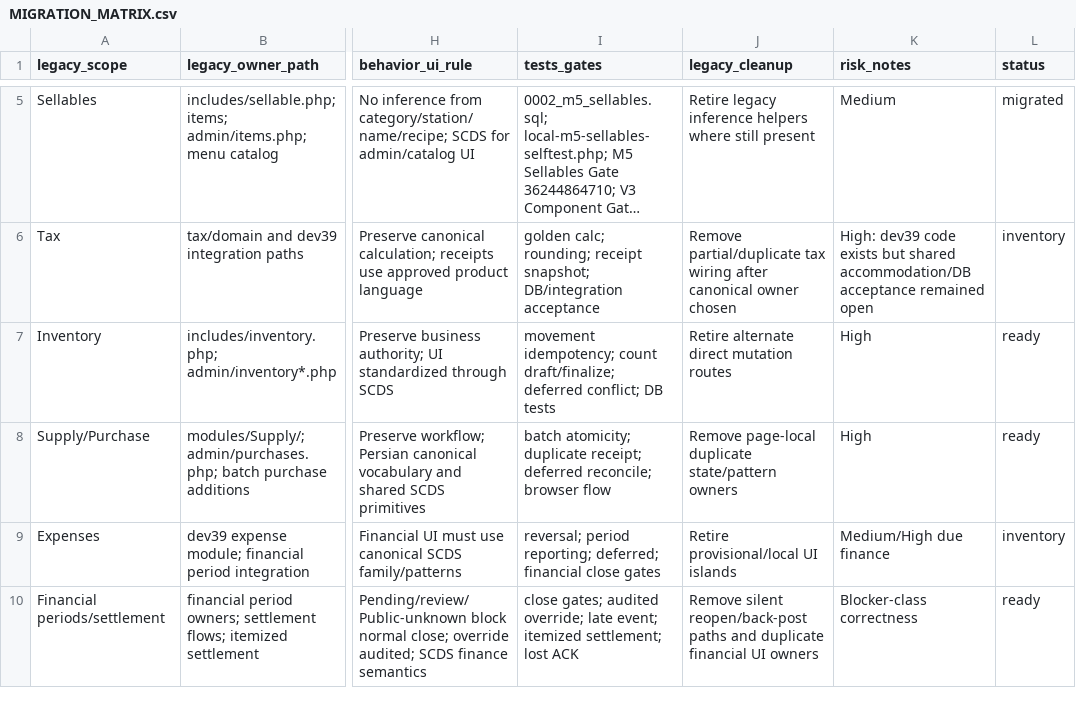
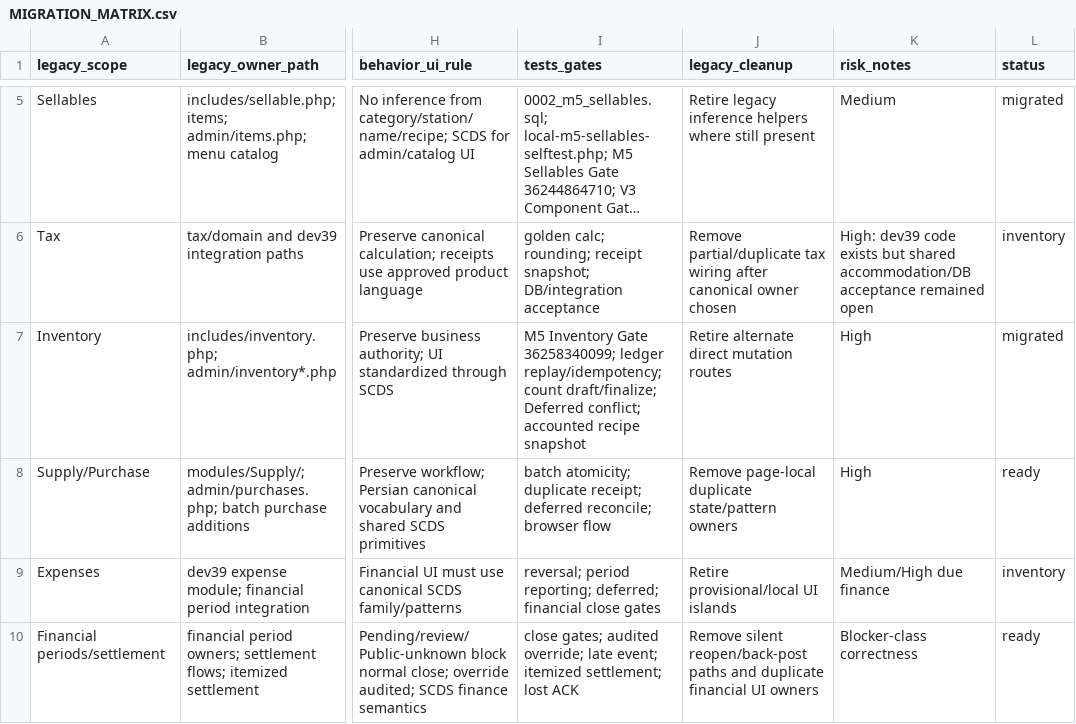
Before and after one commit to mobaraki20/SoknaCafeV3, a CSV file: docs/migration/MIGRATION_MATRIX.csv, drawn as a sheet; only a part is shown, gaps mark what is left out; long unchanged cells end in …; the diff names each change by its address in the sheet, - before the commit and + after, or states it on an @@ line.

Commit message:
docs(m5.5): mark Inventory migrated

```diff
--- a/docs/migration/MIGRATION_MATRIX.csv
+++ b/docs/migration/MIGRATION_MATRIX.csv
-I7 (tests_gates): movement idempotency; count draft/finalize; deferred conflict; DB tests
+I7 (tests_gates): M5 Inventory Gate 36258340099; ledger replay/idempotency; count draft/finalize; Deferred conflict; accounted recipe snapshot
-L7 (status): ready
+L7 (status): migrated
```
